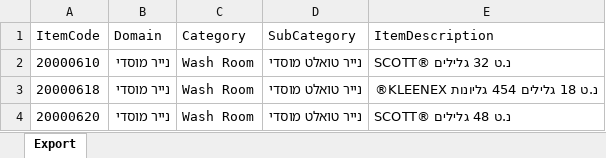
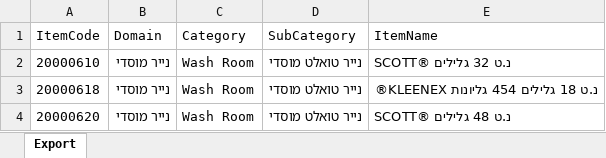
Before and after one commit to ayeletland/Order-app, an Excel workbook: items.xlsx, sheet Export, drawn as a sheet; only a part is shown; values as stored, in another font and other column widths than the file's, no borders; the diff names each change by its address in the sheet, - before the commit and + after, or states it on an @@ line.

```diff
--- a/items.xlsx (sheet Export)
+++ b/items.xlsx (sheet Export)
-E1: ItemDescription
+E1: ItemName
```
Also changed, not shown: 2 other files.
